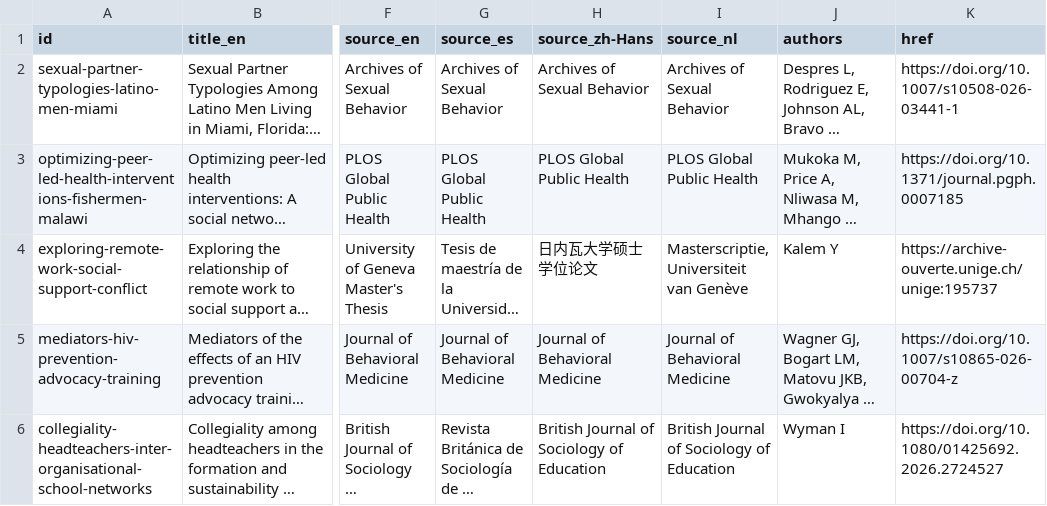
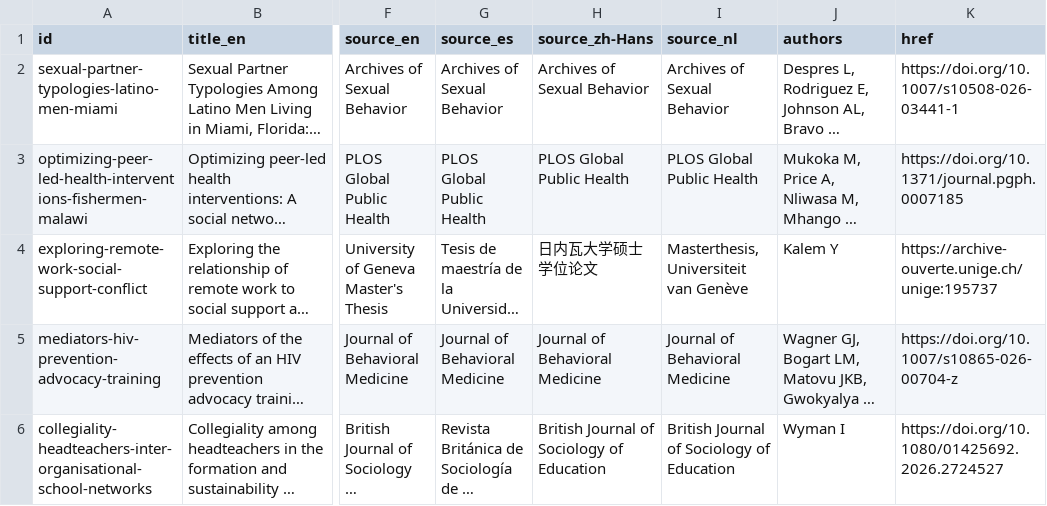
Before and after one commit to complexdatacollective/network-canvas-monorepo, a CSV file: apps/networkcanvas.com/content/publications.csv, drawn as a sheet; only a part is shown, gaps mark what is left out; long unchanged cells end in …; the diff names each change by its address in the sheet, - before the commit and + after, or states it on an @@ line.

```diff
--- a/apps/networkcanvas.com/content/publications.csv
+++ b/apps/networkcanvas.com/content/publications.csv
-I4 (source_nl): Masterscriptie, Universiteit van Genève
+I4 (source_nl): Masterthesis, Universiteit van Genève
```
Also changed, not shown: apps/networkcanvas.com/content/grants.csv, 10 other files.
